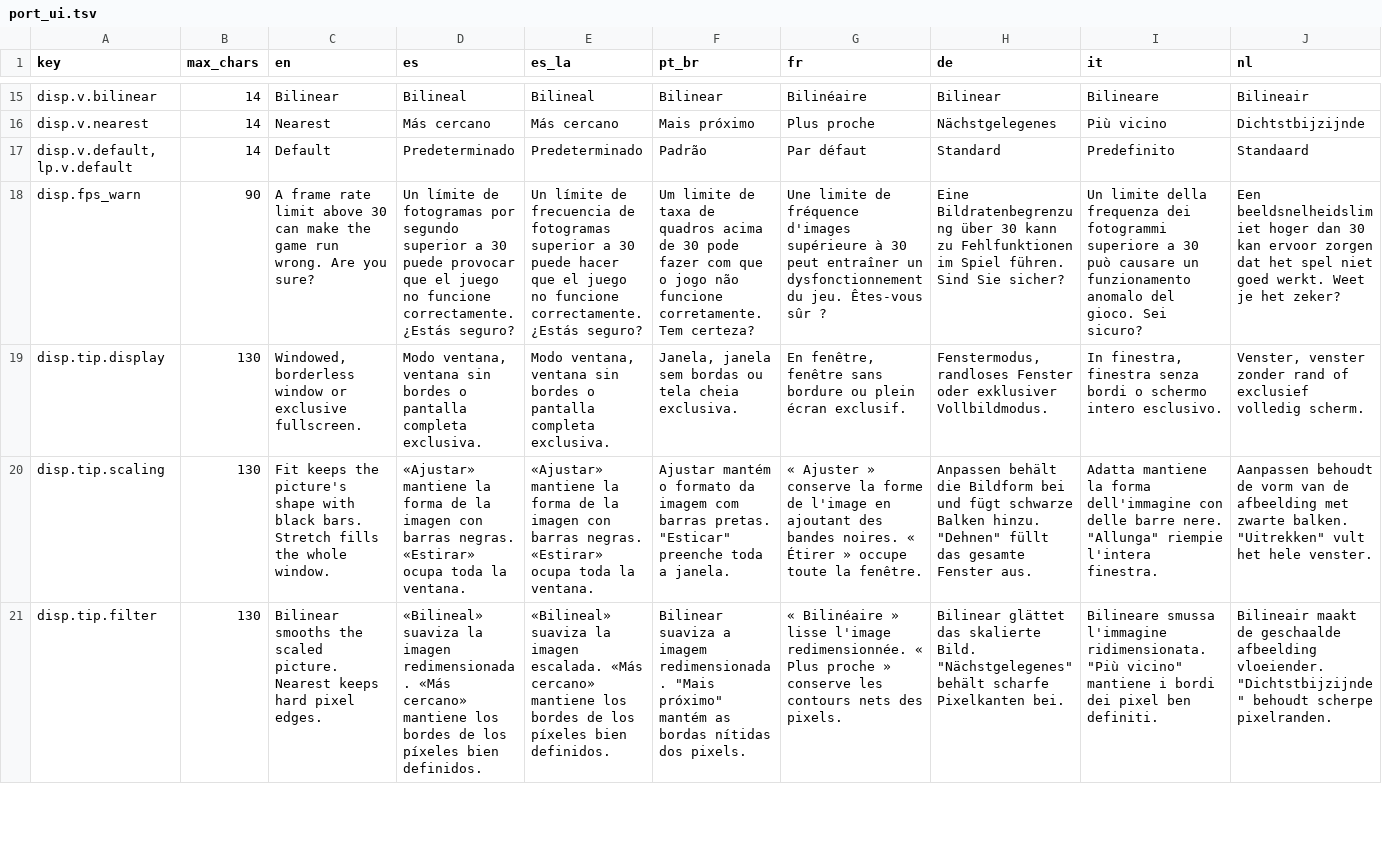
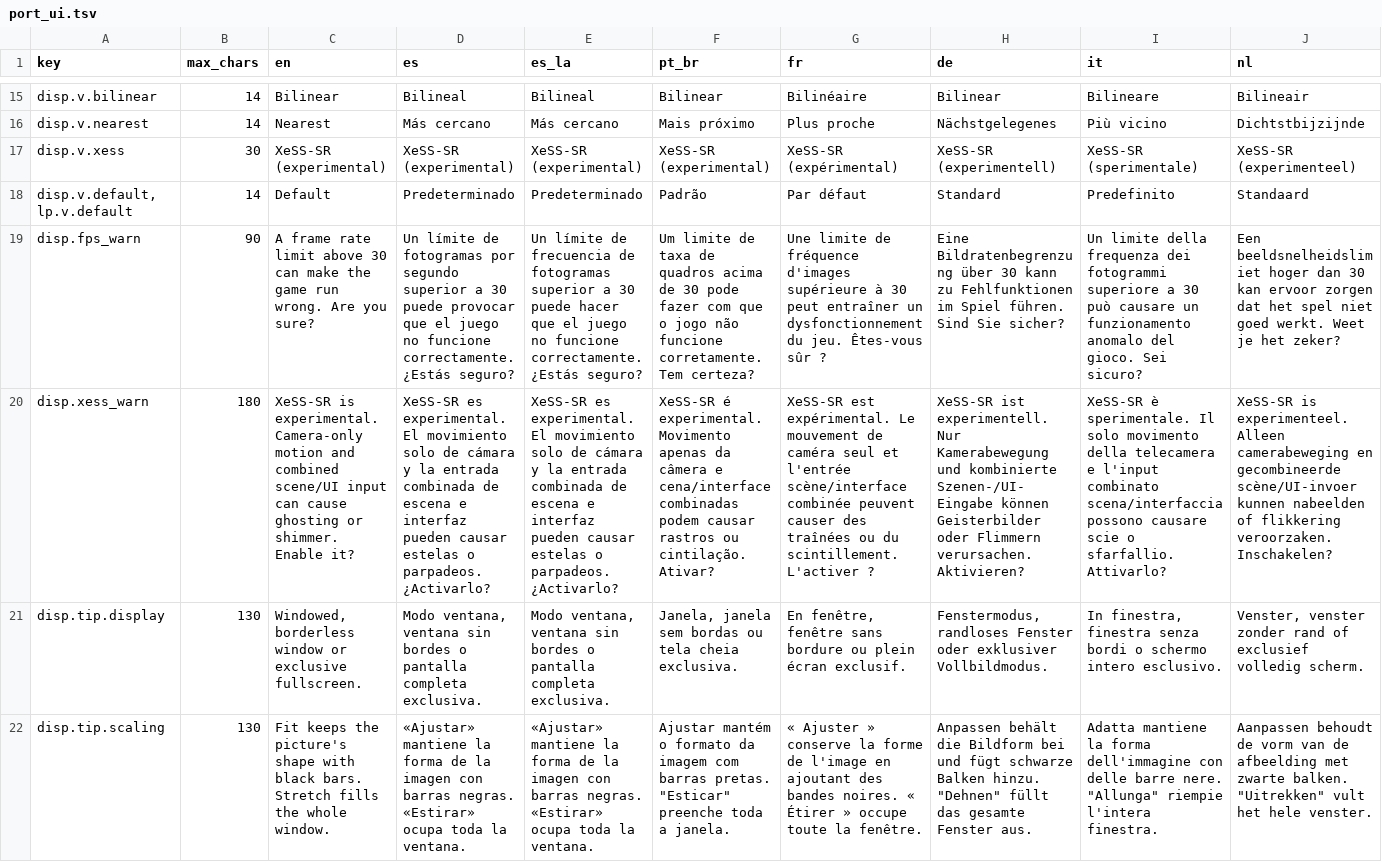
Before and after one commit to undecuple/project-helghast, a TSV file: port/text/port_ui.tsv, drawn as a sheet; only a part is shown, gaps mark what is left out; the shorter side is filled out with more unchanged rows; rows hold the shown columns only; the diff covers the shown part only; the diff names each change by its address in the sheet, - before the commit and + after, or states it on an @@ line.

Commit message:
Add experimental XeSS Super Resolution as an opt-in display filter
ENHANCEMENT, off by default: Options > Display > Scaling filter > XeSS-SR (experimental), or
KZ3_DISPLAY_FILTER=xess, upscales the 1280x720 picture with Intel XeSS-SR 2.0.2 when the output is larger
and has the same aspect; anything missing or unsupported falls back to Bilinear.

The port-owned adapter (port/kz3/xess*.cpp/.h) loads libxess.dll from beside kz3.exe, builds camera
motion from the hooked pose and the deferred depth, and a responsive mask from scene captures. Patch 2147
wires it into the renderer (jitter, mip bias, FXAA skip, camera pairing, captures, HUD mask, fallback);
patch 2148 adds opt-in jitter diagnostics for the remaining whole-scene jitter. Non-KZ3 builds of
ps3recomp are unchanged. Written from Intel's public XeSS SDK 3.0.2 guide and headers.

Host tests: test_xess_motion, _inputs, _camera, _diagnostics, _compile and test_display_mode.
Design, switches, evidence and known issues: docs/XESS.md.

```diff
--- a/port/text/port_ui.tsv
+++ b/port/text/port_ui.tsv
+row 17: disp.v.xess | 30 | XeSS-SR (experimental) | XeSS-SR (experimental) | XeSS-SR (experimental) | XeSS-SR (experimental) | XeSS-SR (expérimental) | XeSS-SR (experimentell) | XeSS-SR (sperimentale) | XeSS-SR (experimenteel)
+row 20: disp.xess_warn | 180 | XeSS-SR is experimental. Camera-only motion and combined scene/UI input can cause ghosting or shimmer. Enable it? | XeSS-SR es experimental. El movimiento solo de cámara y la entrada combinada de escena e interfaz pueden causar estelas o parpadeos. ¿Activarlo? | XeSS-SR es experimental. El movimiento solo de cámara y la entrada combinada de escena e interfaz pueden causar estelas o parpadeos. ¿Activarlo? | XeSS-SR é experimental. Movimento apenas da câmera e cena/interface combinadas podem causar rastros ou cintilação. Ativar? | XeSS-SR est expérimental. Le mouvement de caméra seul et l'entrée scène/interface combinée peuvent causer des traînées ou du scintillement. L'activer ? | XeSS-SR ist experimentell. Nur Kamerabewegung und kombinierte Szenen-/UI-Eingabe können Geisterbilder oder Flimmern verursachen. Aktivieren? | XeSS-SR è sperimentale. Il solo movimento della telecamera e l'input combinato scena/interfaccia possono causare scie o sfarfallio. Attivarlo? | XeSS-SR is experimenteel. Alleen camerabeweging en gecombineerde scène/UI-invoer kunnen nabeelden of flikkering veroorzaken. Inschakelen?
```
Also changed, not shown: 1 added row elsewhere in this file, docs/features.tsv, 31 other files.
